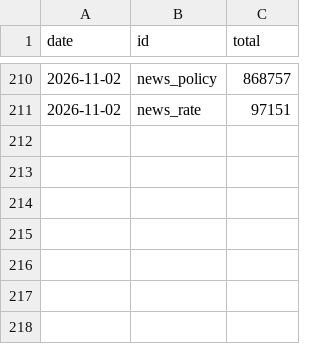
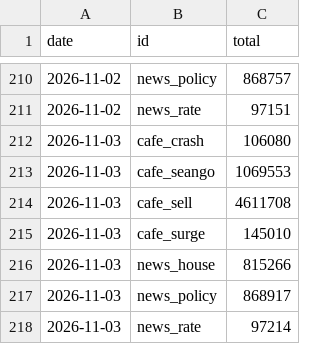
Before and after one commit to GTigerPapa/real_estate, a CSV file: data/sentiment/search_totals.csv, drawn as a sheet; only a part is shown, gaps mark what is left out.

```diff
--- a/data/sentiment/search_totals.csv
+++ b/data/sentiment/search_totals.csv
@@ -211 +211,8 @@ date,id,total
 2026-11-02,news_rate,97151
+2026-11-03,cafe_crash,106080
+2026-11-03,cafe_seango,1069553
+2026-11-03,cafe_sell,4611708
+2026-11-03,cafe_surge,145010
+2026-11-03,news_house,815266
+2026-11-03,news_policy,868917
+2026-11-03,news_rate,97214
```
Also changed, not shown: data/listings/asil/asil_offer_counts.csv, data/macro/ecos_monthly.csv, 5 other files.
